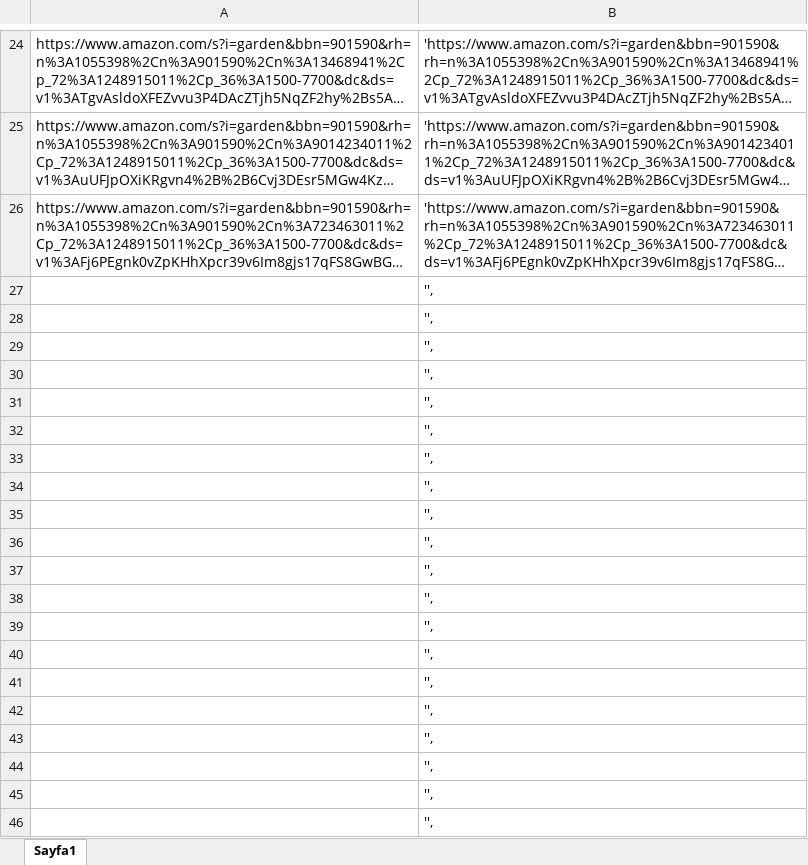
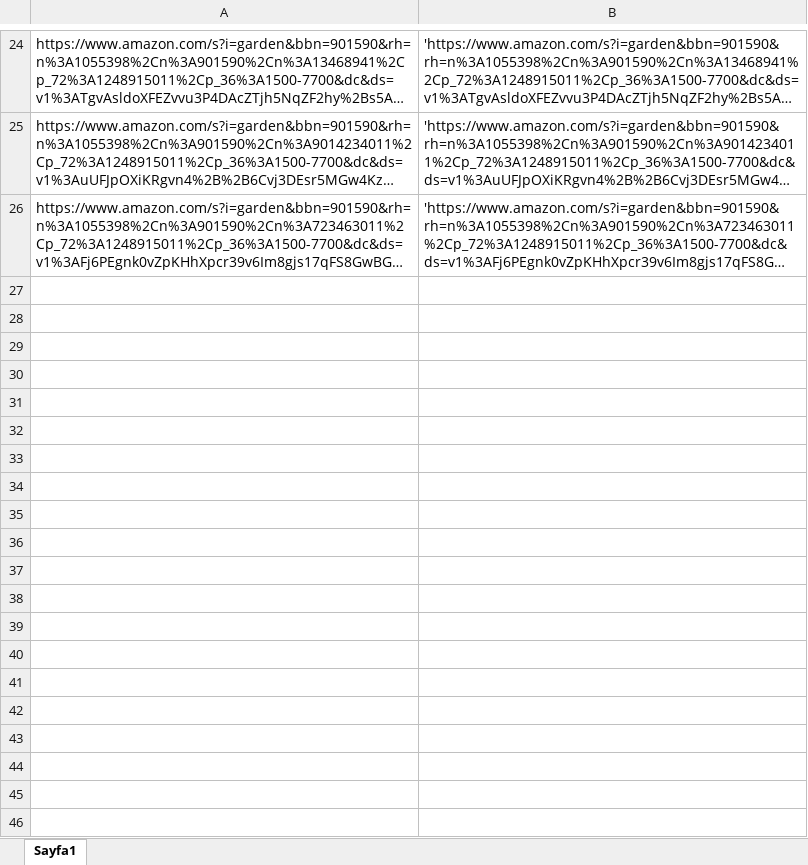
Before and after one commit to nihatyu/amazon-product-automation, an Excel workbook: sellerflash-otomasyon-linkler/Event & Party Supplies.xlsx, sheet Sayfa1, drawn as a sheet; only a part is shown, gaps mark what is left out; long unchanged cells end in …; values as stored, in another font and other column widths than the file's, no borders; the diff covers the shown part only; the diff names each change by its address in the sheet, - before the commit and + after, or states it on an @@ line.

```diff
--- a/sellerflash-otomasyon-linkler/Event & Party Supplies.xlsx (sheet Sayfa1)
+++ b/sellerflash-otomasyon-linkler/Event & Party Supplies.xlsx (sheet Sayfa1)
-row 27:  | '',
-row 28:  | '',
-row 29:  | '',
-row 30:  | '',
-row 31:  | '',
-row 32:  | '',
-row 33:  | '',
-row 34:  | '',
-row 35:  | '',
-row 36:  | '',
-row 37:  | '',
-row 38:  | '',
-row 39:  | '',
-row 40:  | '',
-row 41:  | '',
-row 42:  | '',
-row 43:  | '',
-row 44:  | '',
-row 45:  | '',
-row 46:  | '',
```
Also changed, not shown: 60 removed rows elsewhere in this sheet, sellerflash-otomasyon-linkler/Bath.xlsx, sellerflash-otomasyon-linkler/Bedding.xlsx, 15 other files.
